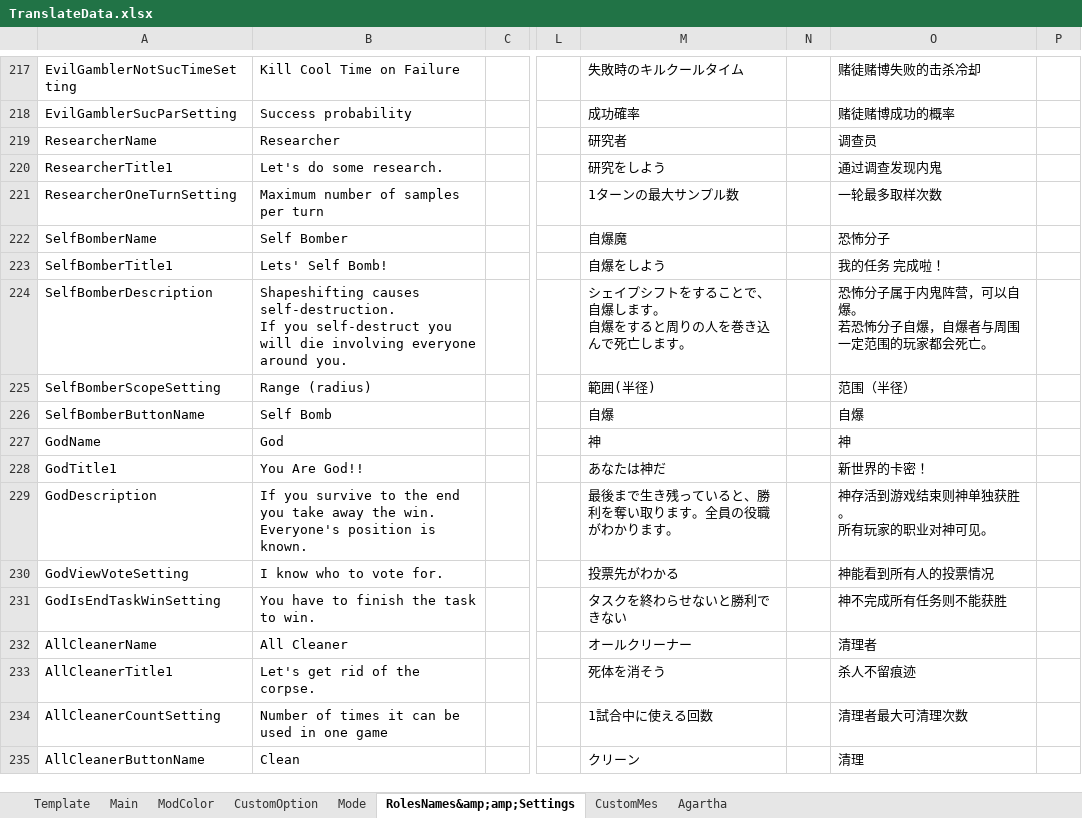
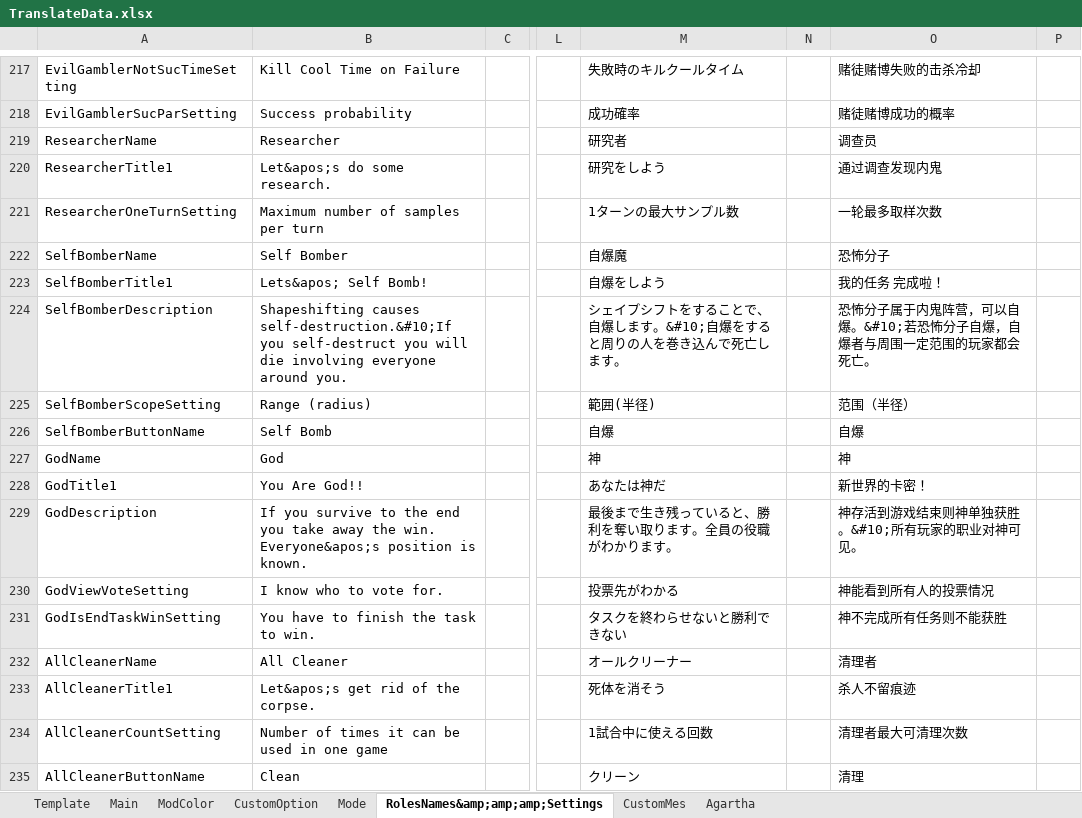
Before and after one commit to SuperNewRoles/SuperNewRoles, an Excel workbook: TranslateData.xlsx, sheet RolesNames&amp;amp;amp;Settings, drawn as a sheet; only a part is shown, gaps mark what is left out; values as stored, in another font and other column widths than the file's, no borders; ↵ is a line break in a cell; the diff covers the shown part only; the diff names each change by its address in the sheet, - before the commit and + after, or states it on an @@ line.

```diff
--- a/TranslateData.xlsx (sheet RolesNames&amp;amp;amp;Settings)
+++ b/TranslateData.xlsx (sheet RolesNames&amp;amp;amp;Settings)
-sheet tab: RolesNames&amp;amp;Settings
+sheet tab: RolesNames&amp;amp;amp;Settings
-B220: Let's do some research.
+B220: Let&apos;s do some research.
-B223: Lets' Self Bomb!
+B223: Lets&apos; Self Bomb!
-B224: Shapeshifting causes self-destruction. ↵ If you self-destruct…
+B224: Shapeshifting causes self-destruction.&#10;If you self-destruct…
-M224: シェイプシフトをすることで、自爆します。 ↵ 自爆をすると周りの人を巻き込んで死亡します。
+M224: シェイプシフトをすることで、自爆します。&#10;自爆をすると周りの人を巻き込んで死亡します。
-O224: 恐怖分子属于内鬼阵营，可以自爆。 ↵ 若恐怖分子自爆，自爆者与周围一定范围的玩家都会死亡。
+O224: 恐怖分子属于内鬼阵营，可以自爆。&#10;若恐怖分子自爆，自爆者与周围一定范围的玩家都会死亡。
-B229: …the win. Everyone's position is…
+B229: …the win. Everyone&apos;s position is…
-O229: 神存活到游戏结束则神单独获胜。 ↵ 所有玩家的职业对神可见。
+O229: 神存活到游戏结束则神单独获胜。&#10;所有玩家的职业对神可见。
-B233: Let's get rid of the corpse.
+B233: Let&apos;s get rid of the corpse.
```
Also changed, not shown: 121 edited cells elsewhere in this sheet, sheet CustomMes, sheet Mode, sheet Main, sheet CustomOption, 1 other file.
